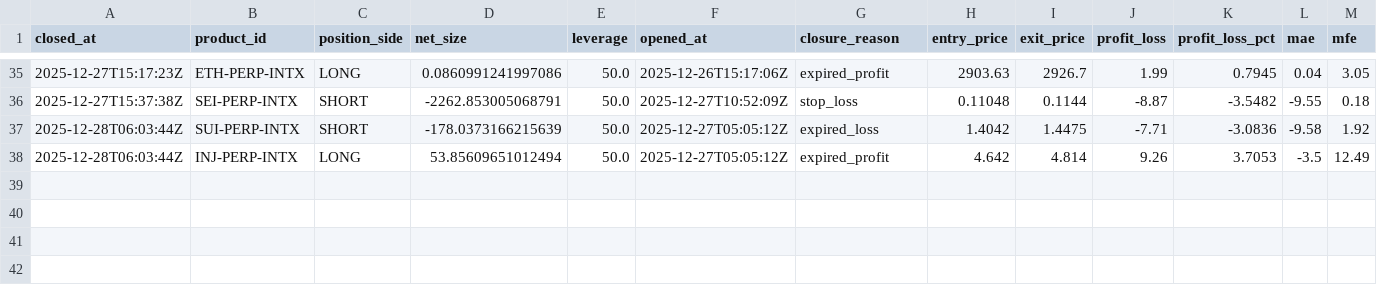
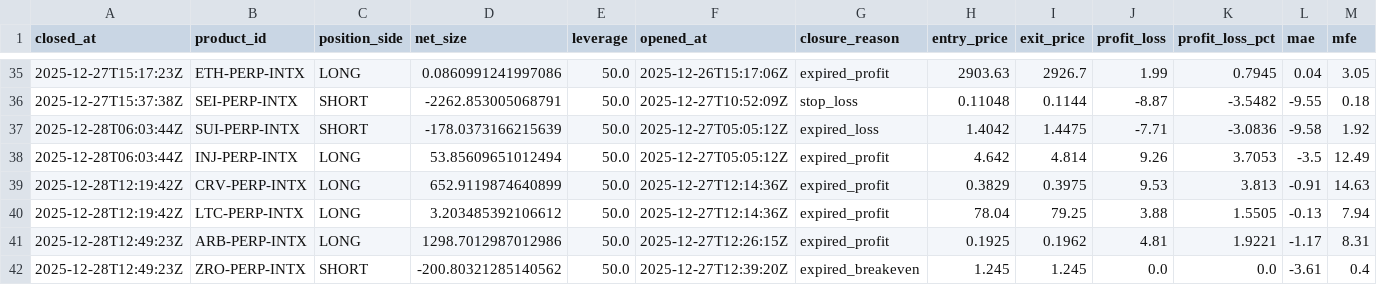
Before and after one commit to spirosrap/crypto-finance, a CSV file: trade_logs/paper_finder_closed_positions.csv, drawn as a sheet; only a part is shown, gaps mark what is left out; rows hold the shown columns only; the diff names each change by its address in the sheet, - before the commit and + after, or states it on an @@ line.

```diff
--- a/trade_logs/paper_finder_closed_positions.csv
+++ b/trade_logs/paper_finder_closed_positions.csv
+row 39: 2025-12-28T12:19:42Z | CRV-PERP-INTX | LONG | 652.9119874640899 | 50.0 | 2025-12-27T12:14:36Z | expired_profit | 0.3829 | 0.3975 | 9.53 | 3.813 | -0.91 | 14.63
+row 40: 2025-12-28T12:19:42Z | LTC-PERP-INTX | LONG | 3.203485392106612 | 50.0 | 2025-12-27T12:14:36Z | expired_profit | 78.04 | 79.25 | 3.88 | 1.5505 | -0.13 | 7.94
+row 41: 2025-12-28T12:49:23Z | ARB-PERP-INTX | LONG | 1298.7012987012986 | 50.0 | 2025-12-27T12:26:15Z | expired_profit | 0.1925 | 0.1962 | 4.81 | 1.9221 | -1.17 | 8.31
+row 42: 2025-12-28T12:49:23Z | ZRO-PERP-INTX | SHORT | -200.80321285140562 | 50.0 | 2025-12-27T12:39:20Z | expired_breakeven | 1.245 | 1.245 | 0.0 | 0.0 | -3.61 | 0.4
```
Also changed, not shown: trade_logs/paper_finder_open_positions.csv, 4 other files.
